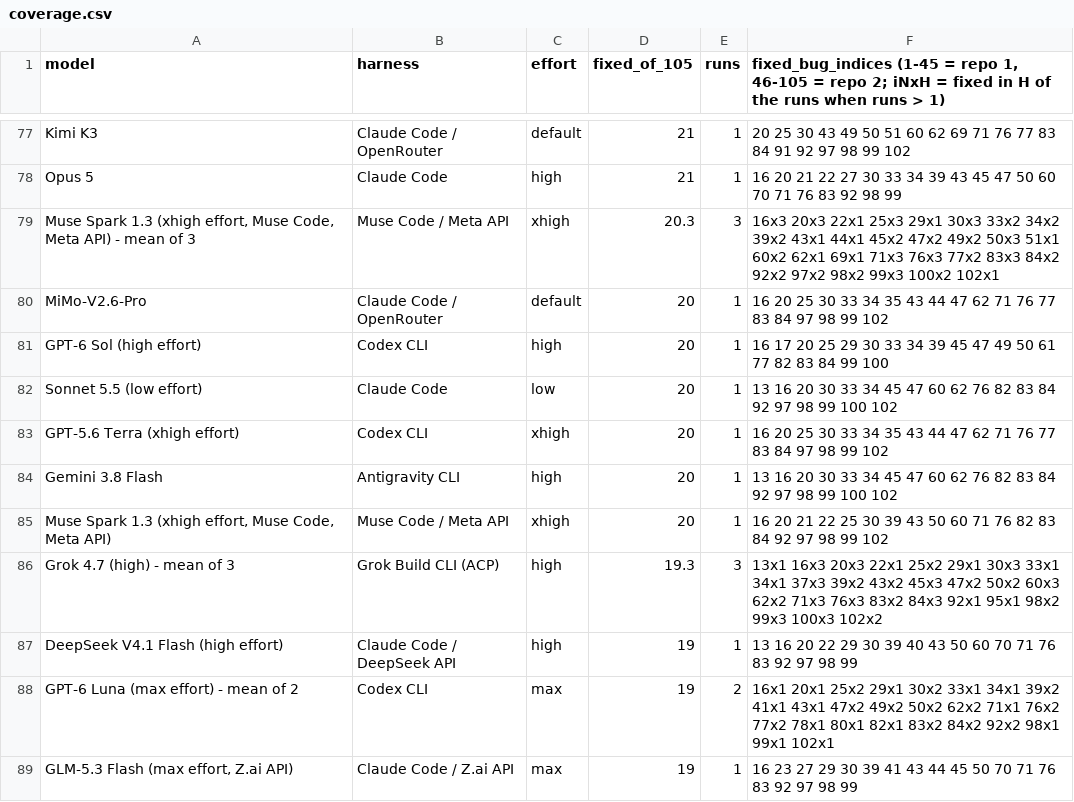
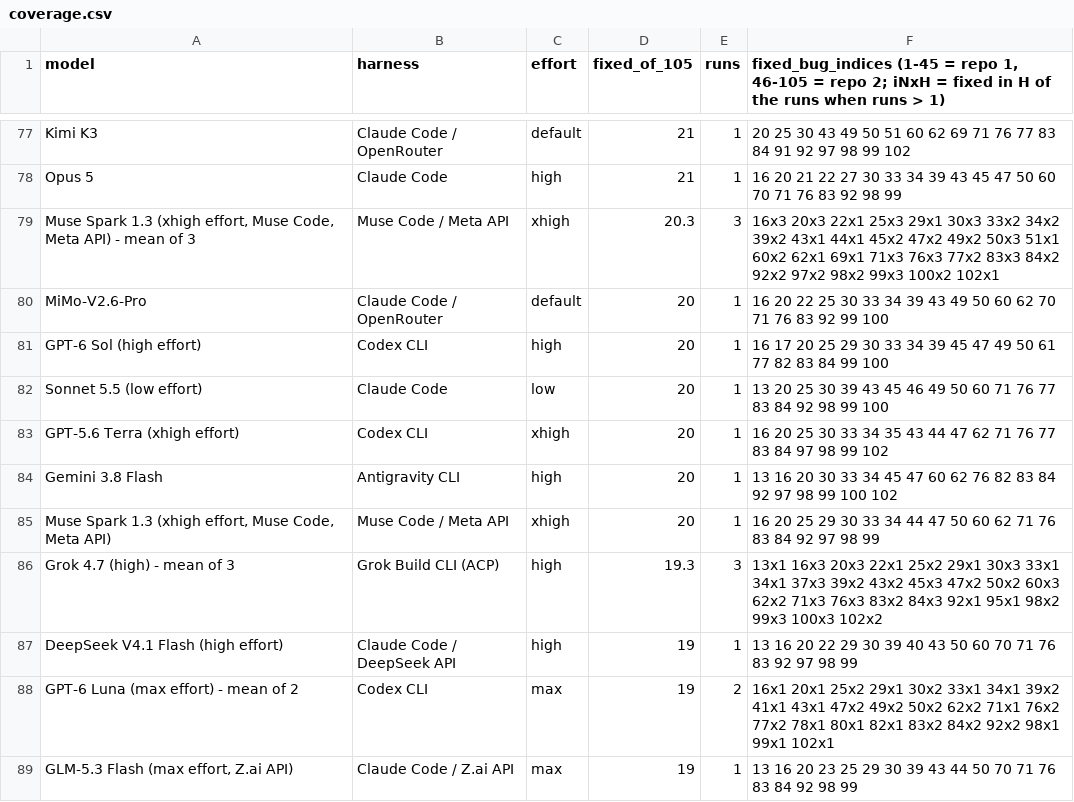
Before and after one commit to phuryn/bug-hunt-bench, a CSV file: results/coverage.csv, drawn as a sheet; only a part is shown, gaps mark what is left out; the diff covers the shown part only.

```diff
--- a/results/coverage.csv
+++ b/results/coverage.csv
@@ -79,8 +79,8 @@ Opus 5,Claude Code,high,21,1,16 20 21 22 27 30 33 34 39 43 45 47 50 60 70 71 76
 "Muse Spark 1.3 (xhigh effort, Muse Code, Meta API) - mean of 3",Muse Code / Meta API,xhigh,20.3,3,16x3 20x3 22x1 25x3 29x1 30x3 33x2 34x2 39x2 43x1 44x1 45x2 47x2 49x2 50x3 51x1 60x2 62x1 69x1 71x3 76x3 77x2 83x3 84x2 92x2 97x2 98x2 99x3 100x2 102x1
-MiMo-V2.6-Pro,Claude Code / OpenRouter,default,20,1,16 20 25 30 33 34 35 43 44 47 62 71 76 77 83 84 97 98 99 102
+MiMo-V2.6-Pro,Claude Code / OpenRouter,default,20,1,16 20 22 25 30 33 34 39 43 49 50 60 62 70 71 76 83 92 99 100
 GPT-6 Sol (high effort),Codex CLI,high,20,1,16 17 20 25 29 30 33 34 39 45 47 49 50 61 77 82 83 84 99 100
-Sonnet 5.5 (low effort),Claude Code,low,20,1,13 16 20 30 33 34 45 47 60 62 76 82 83 84 92 97 98 99 100 102
+Sonnet 5.5 (low effort),Claude Code,low,20,1,13 20 25 30 39 43 45 46 49 50 60 71 76 77 83 84 92 98 99 100
 GPT-5.6 Terra (xhigh effort),Codex CLI,xhigh,20,1,16 20 25 30 33 34 35 43 44 47 62 71 76 77 83 84 97 98 99 102
 Gemini 3.8 Flash,Antigravity CLI,high,20,1,13 16 20 30 33 34 45 47 60 62 76 82 83 84 92 97 98 99 100 102
-"Muse Spark 1.3 (xhigh effort, Muse Code, Meta API)",Muse Code / Meta API,xhigh,20,1,16 20 21 22 25 30 39 43 50 60 71 76 82 83 84 92 97 98 99 102
+"Muse Spark 1.3 (xhigh effort, Muse Code, Meta API)",Muse Code / Meta API,xhigh,20,1,16 20 25 29 30 33 34 44 47 50 60 62 71 76 83 84 92 97 98 99
 Grok 4.7 (high) - mean of 3,Grok Build CLI (ACP),high,19.3,3,13x1 16x3 20x3 22x1 25x2 29x1 30x3 33x1 34x1 37x3 39x2 43x2 45x3 47x2 50x2 60x3 62x2 71x3 76x3 83x2 84x3 92x1 95x1 98x2 99x3 100x3 102x2
@@ -88,2 +88,2 @@ DeepSeek V4.1 Flash (high effort),Claude Code / DeepSeek API,high,19,1,13 16 20
 GPT-6 Luna (max effort) - mean of 2,Codex CLI,max,19,2,16x1 20x1 25x2 29x1 30x2 33x1 34x1 39x2 41x1 43x1 47x2 49x2 50x2 62x2 71x1 76x2 77x2 78x1 80x1 82x1 83x2 84x2 92x2 98x1 99x1 102x1
-"GLM-5.3 Flash (max effort, Z.ai API)",Claude Code / Z.ai API,max,19,1,16 23 27 29 30 39 41 43 44 45 50 70 71 76 83 92 97 98 99
+"GLM-5.3 Flash (max effort, Z.ai API)",Claude Code / Z.ai API,max,19,1,13 16 20 23 25 29 30 39 43 44 50 70 71 76 83 84 92 98 99
```
Also changed, not shown: 24 edited cells elsewhere in this file, 10 other files.
